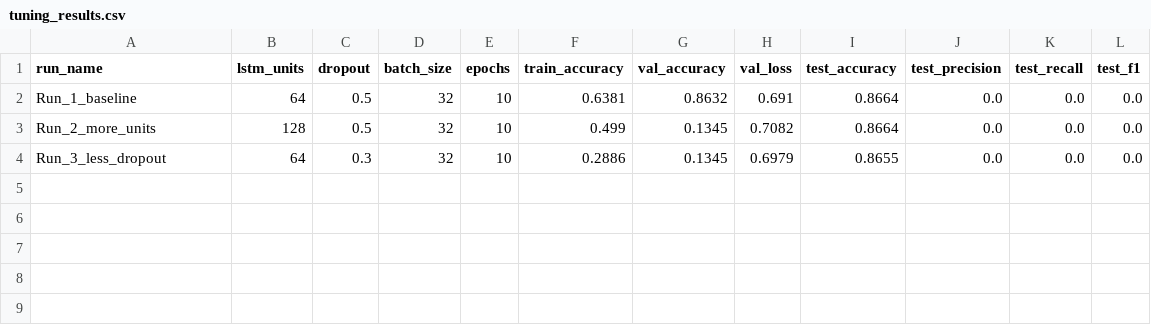
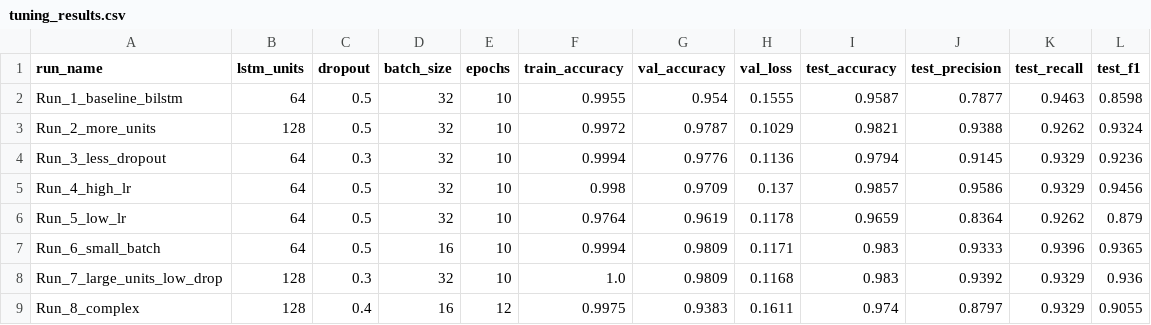
Before and after one commit to AdhiRajasaRafif02/KecerdasanBuatan_Proyek, a CSV file: results/tuning_results.csv, drawn as a sheet.

```diff
--- a/results/tuning_results.csv
+++ b/results/tuning_results.csv
@@ -1,4 +1,9 @@
 run_name,lstm_units,dropout,batch_size,epochs,train_accuracy,val_accuracy,val_loss,test_accuracy,test_precision,test_recall,test_f1
-Run_1_baseline,64,0.5,32,10,0.6381,0.8632,0.691,0.8664,0.0,0.0,0.0
-Run_2_more_units,128,0.5,32,10,0.499,0.1345,0.7082,0.8664,0.0,0.0,0.0
-Run_3_less_dropout,64,0.3,32,10,0.2886,0.1345,0.6979,0.8655,0.0,0.0,0.0
+Run_1_baseline_bilstm,64,0.5,32,10,0.9955,0.954,0.1555,0.9587,0.7877,0.9463,0.8598
+Run_2_more_units,128,0.5,32,10,0.9972,0.9787,0.1029,0.9821,0.9388,0.9262,0.9324
+Run_3_less_dropout,64,0.3,32,10,0.9994,0.9776,0.1136,0.9794,0.9145,0.9329,0.9236
+Run_4_high_lr,64,0.5,32,10,0.998,0.9709,0.137,0.9857,0.9586,0.9329,0.9456
+Run_5_low_lr,64,0.5,32,10,0.9764,0.9619,0.1178,0.9659,0.8364,0.9262,0.879
+Run_6_small_batch,64,0.5,16,10,0.9994,0.9809,0.1171,0.983,0.9333,0.9396,0.9365
+Run_7_large_units_low_drop,128,0.3,32,10,1.0,0.9809,0.1168,0.983,0.9392,0.9329,0.936
+Run_8_complex,128,0.4,16,12,0.9975,0.9383,0.1611,0.974,0.8797,0.9329,0.9055
```
Also changed, not shown: 30 other files.
